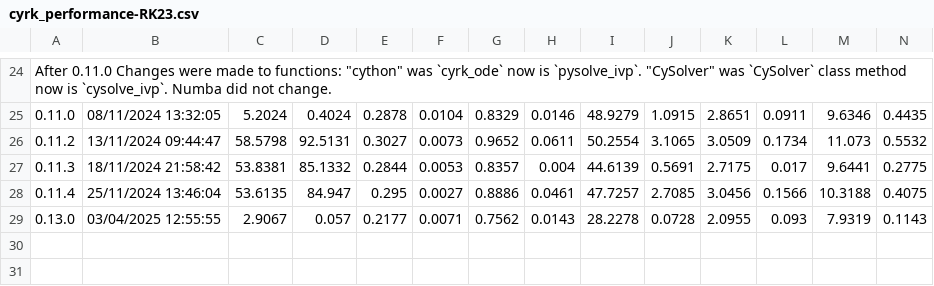
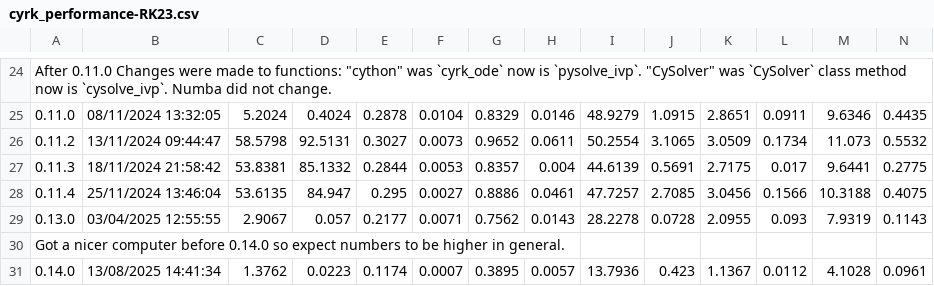
Before and after one commit to jrenaud90/CyRK, a CSV file: Performance/cyrk_performance-RK23.csv, drawn as a sheet; only a part is shown, gaps mark what is left out; rows hold the shown columns only; the diff names each change by its address in the sheet, - before the commit and + after, or states it on an @@ line.

```diff
--- a/Performance/cyrk_performance-RK23.csv
+++ b/Performance/cyrk_performance-RK23.csv
+row 30: Got a nicer computer before 0.14.0 so expect numbers to be higher in general.
+row 31: 0.14.0 | 13/08/2025 14:41:34 | 1.3762 | 0.0223 | 0.1174 | 0.0007 | 0.3895 | 0.0057 | 13.7936 | 0.423 | 1.1367 | 0.0112 | 4.1028 | 0.0961
```
Also changed, not shown: Performance/cyrk_performance-DOP853.csv, Performance/cyrk_performance-RK45.csv, 14 other files.
